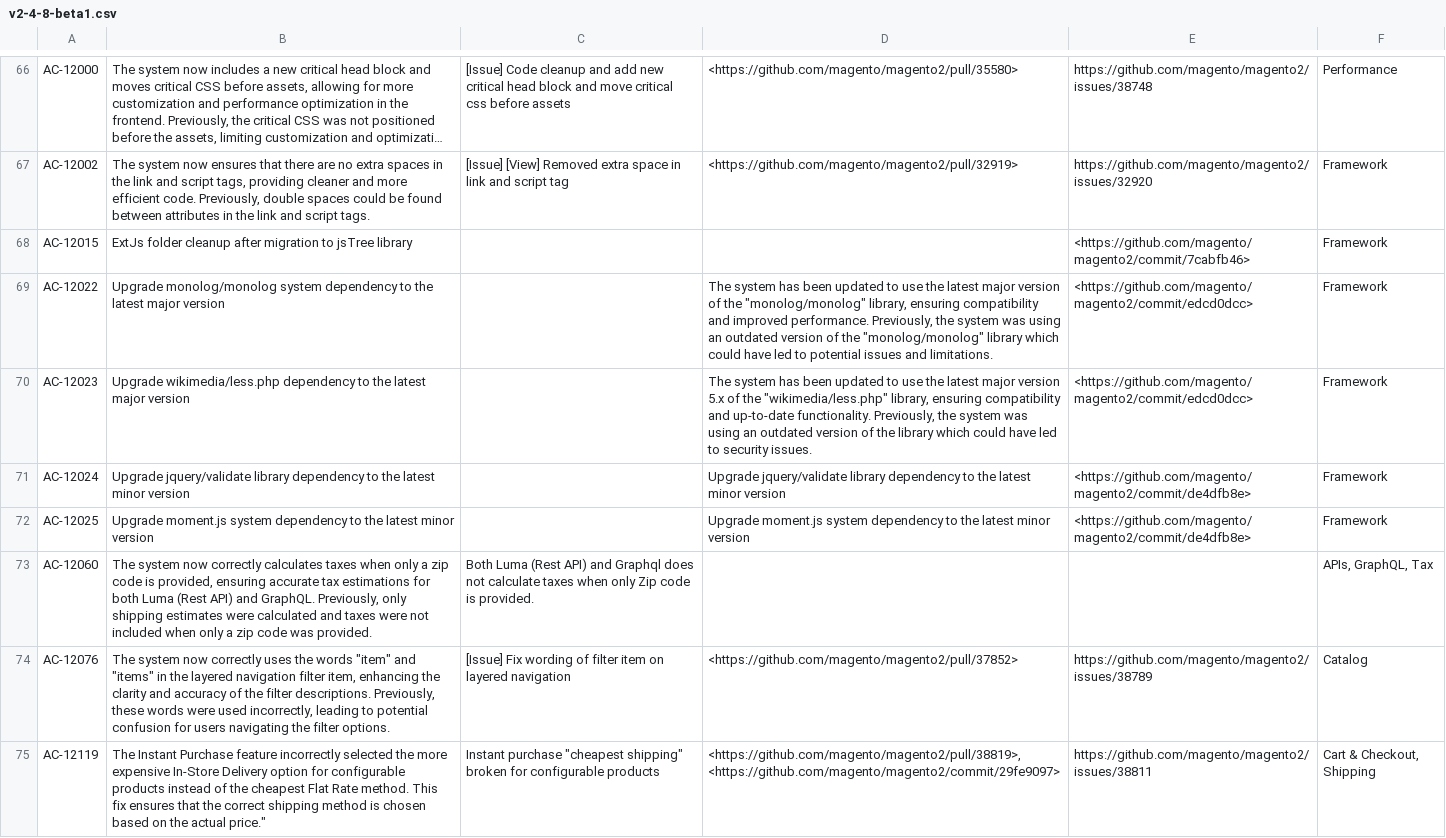
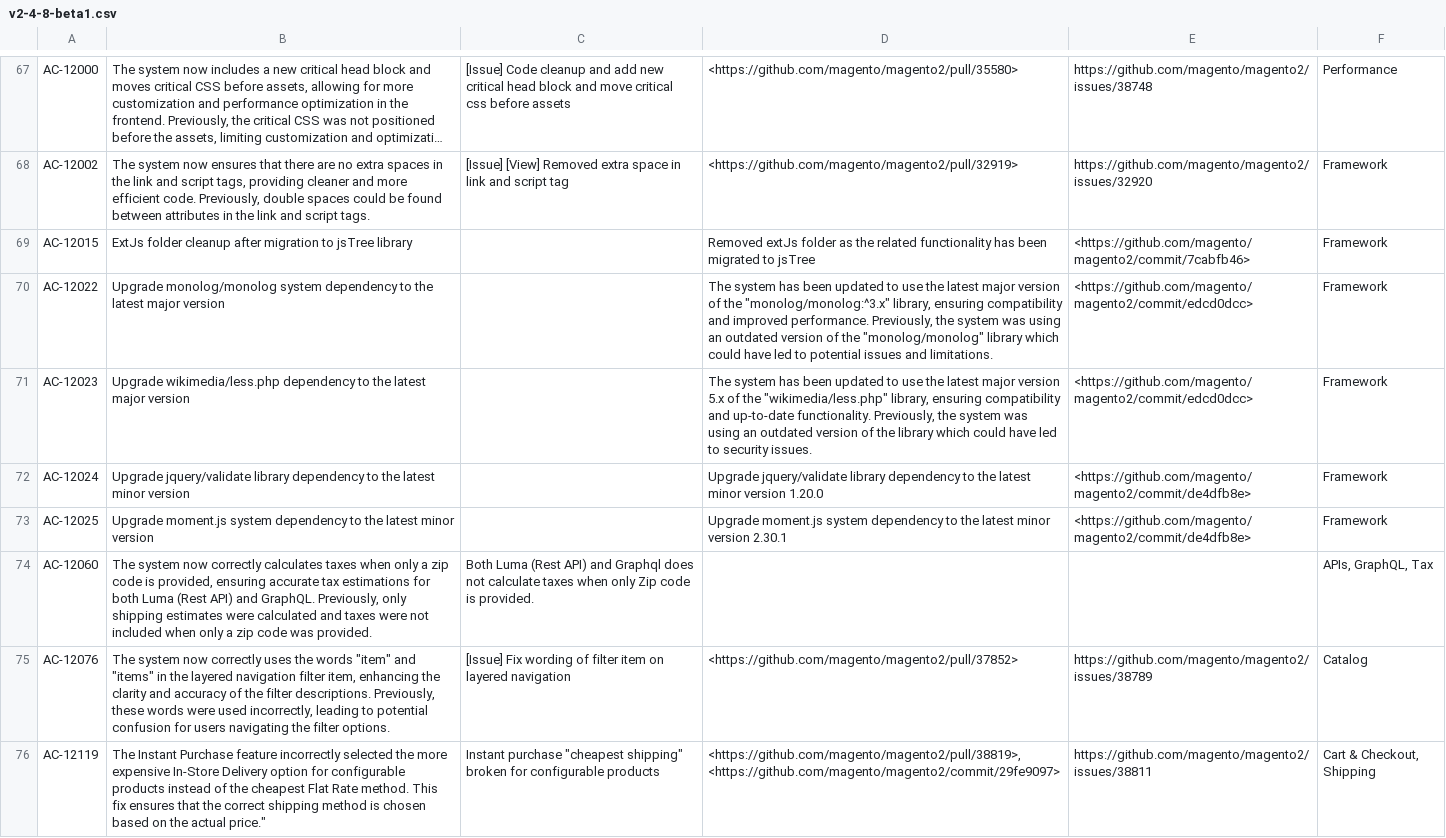
Before and after one commit to AdobeDocs/commerce-operations.es-ES, a CSV file: _jekyll/_data/release/fixed-issues/v2-4-8-beta1.csv, drawn as a sheet; only a part is shown, gaps mark what is left out; long unchanged cells end in …; addresses are those after the commit; the diff covers the shown part only; the diff names each change by its address in the sheet, - before the commit and + after, or states it on an @@ line.

```diff
--- a/_jekyll/_data/release/fixed-issues/v2-4-8-beta1.csv
+++ b/_jekyll/_data/release/fixed-issues/v2-4-8-beta1.csv
-D69: (empty)
+D69: Removed extJs folder as the related functionality has been migrated to jsTree
-D70: …of the "monolog/monolog" library, ensuring…
+D70: …of the "monolog/monolog:^3.x" library, ensuring…
-D72: …minor version
+D72: …minor version 1.20.0
-D73: …minor version
+D73: …minor version 2.30.1
```
Also changed, not shown: 15 added rows, 6 removed rows and 30 edited cells elsewhere in this file.
